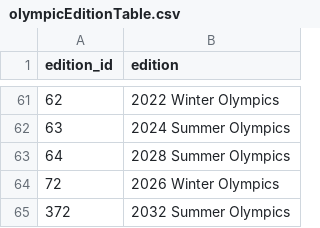
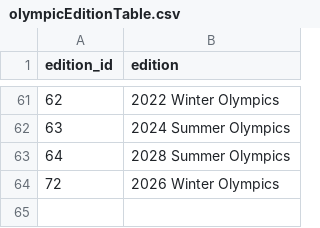
Before and after one commit to minhluxuan/data_engineering_project, a CSV file: ui/competition/medaltally/components/cache/olympicEditionTable.csv, drawn as a sheet; only a part is shown, gaps mark what is left out; the diff names each change by its address in the sheet, - before the commit and + after, or states it on an @@ line.

```diff
--- a/ui/competition/medaltally/components/cache/olympicEditionTable.csv
+++ b/ui/competition/medaltally/components/cache/olympicEditionTable.csv
-row 65: 372 | 2032 Summer Olympics
```
Also changed, not shown: ui/competition/medaltally/components/cache/medalTable.csv, ui/competition/medaltally/components/cache/nocTable.csv, 8 other files.
